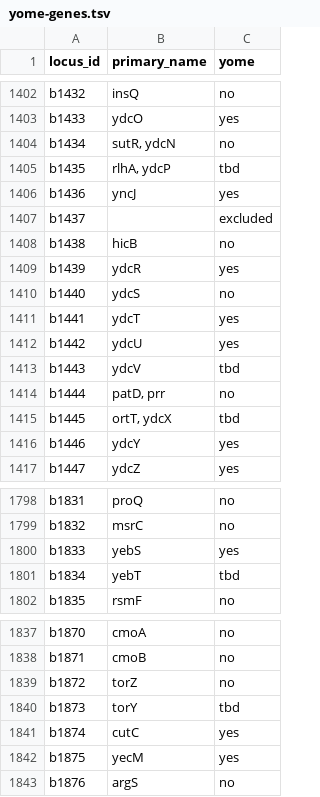
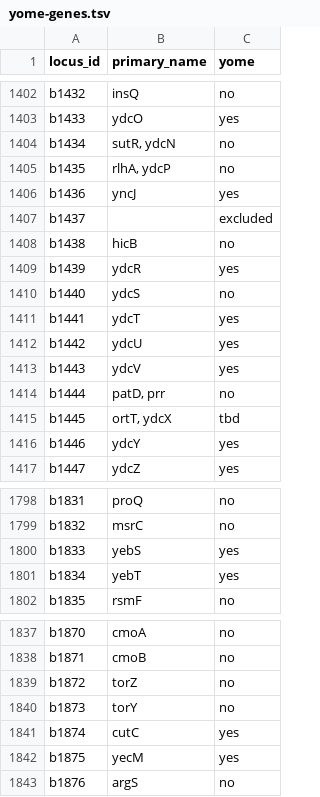
Before and after one commit to zakandrewking/y-ome, a TSV file: data/yome-genes.tsv, drawn as a sheet; only a part is shown, gaps mark what is left out; the diff covers the shown part only.

```diff
--- a/data/yome-genes.tsv
+++ b/data/yome-genes.tsv
@@ -1404,3 +1404,3 @@ b1433	ydcO	yes
 b1434	sutR, ydcN	no
-b1435	rlhA, ydcP	tbd
+b1435	rlhA, ydcP	no
 b1436	yncJ	yes
@@ -1412,3 +1412,3 @@ b1441	ydcT	yes
 b1442	ydcU	yes
-b1443	ydcV	tbd
+b1443	ydcV	yes
 b1444	patD, prr	no
@@ -1800,3 +1800,3 @@ b1832	msrC	no
 b1833	yebS	yes
-b1834	yebT	tbd
+b1834	yebT	yes
 b1835	rsmF	no
@@ -1839,3 +1839,3 @@ b1871	cmoB	no
 b1872	torZ	no
-b1873	torY	tbd
+b1873	torY	no
 b1874	cutC	yes
```
Also changed, not shown: 7 edited cells elsewhere in this file, sources/manual/manual.tsv, 2 other files.
